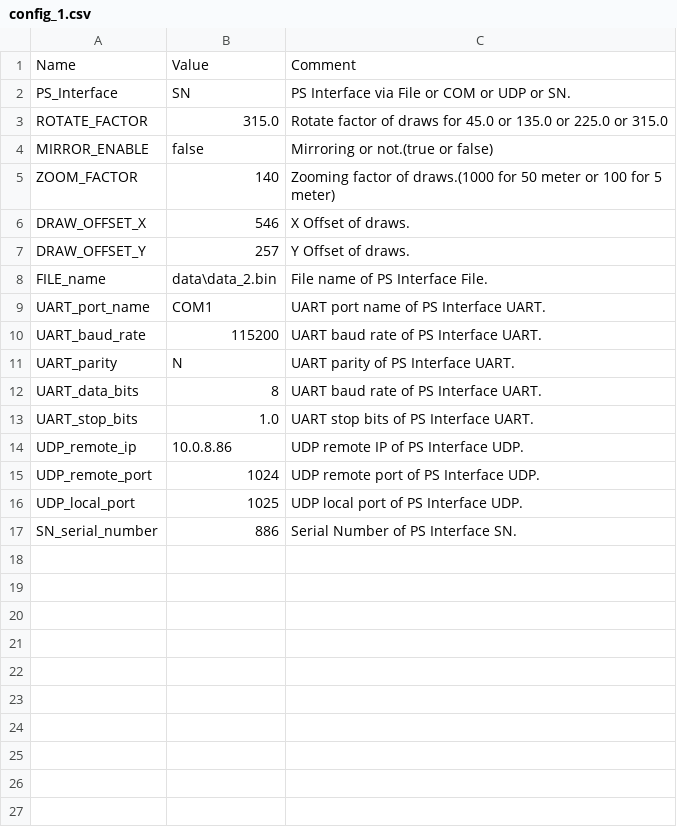
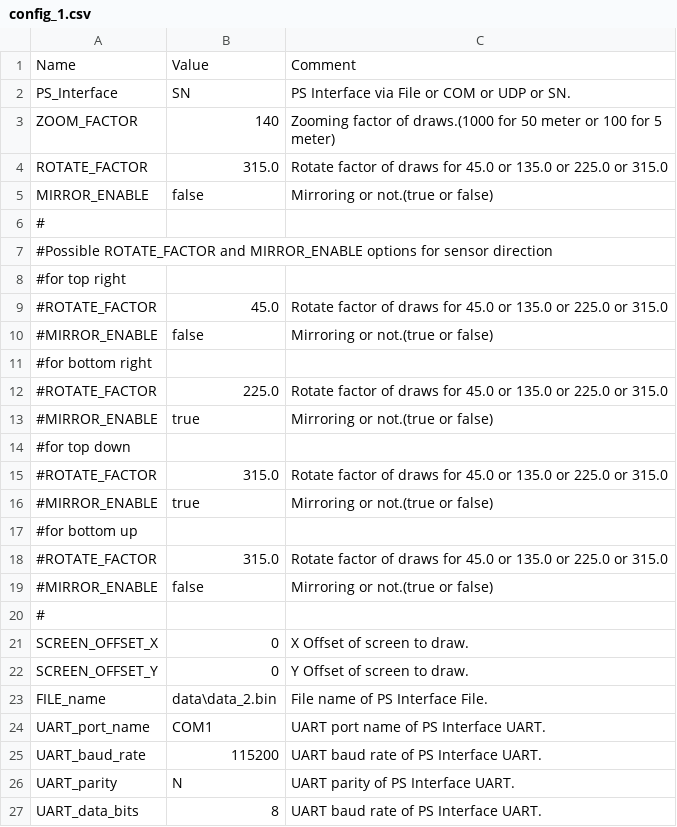
Before and after one commit to leesy24/AntiCollision_2D, a CSV file: data/config_1.csv, drawn as a sheet; only a part is shown; the shorter side is filled out with more unchanged rows.

Commit message:
Support Screen based offsets on config file.

```diff
--- a/data/config_1.csv
+++ b/data/config_1.csv
@@ -2,7 +2,22 @@ Name,Value,Comment
 PS_Interface,SN,PS Interface via File or COM or UDP or SN.
+ZOOM_FACTOR,140,Zooming factor of draws.(1000 for 50 meter or 100 for 5 meter)
 ROTATE_FACTOR,315.0,Rotate factor of draws for 45.0 or 135.0 or 225.0 or 315.0
 MIRROR_ENABLE,false,Mirroring or not.(true or false)
-ZOOM_FACTOR,140,Zooming factor of draws.(1000 for 50 meter or 100 for 5 meter)
-DRAW_OFFSET_X,546,X Offset of draws.
-DRAW_OFFSET_Y,257,Y Offset of draws.
+#,,
+#Possible ROTATE_FACTOR and MIRROR_ENABLE options for sensor direction,,
+#for top right,,
+#ROTATE_FACTOR,45.0,Rotate factor of draws for 45.0 or 135.0 or 225.0 or 315.0
+#MIRROR_ENABLE,false,Mirroring or not.(true or false)
+#for bottom right,,
+#ROTATE_FACTOR,225.0,Rotate factor of draws for 45.0 or 135.0 or 225.0 or 315.0
+#MIRROR_ENABLE,true,Mirroring or not.(true or false)
+#for top down,,
+#ROTATE_FACTOR,315.0,Rotate factor of draws for 45.0 or 135.0 or 225.0 or 315.0
+#MIRROR_ENABLE,true,Mirroring or not.(true or false)
+#for bottom up,,
+#ROTATE_FACTOR,315.0,Rotate factor of draws for 45.0 or 135.0 or 225.0 or 315.0
+#MIRROR_ENABLE,false,Mirroring or not.(true or false)
+#,,
+SCREEN_OFFSET_X,0,X Offset of screen to draw.
+SCREEN_OFFSET_Y,0,Y Offset of screen to draw.
 FILE_name,data\data_2.bin,File name of PS Interface File.
```
Also changed, not shown: data/config_0.csv, 4 other files.
